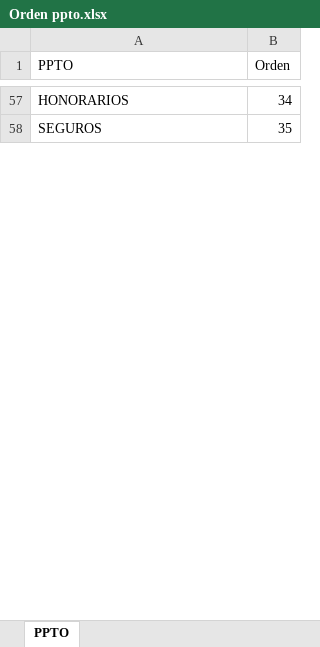
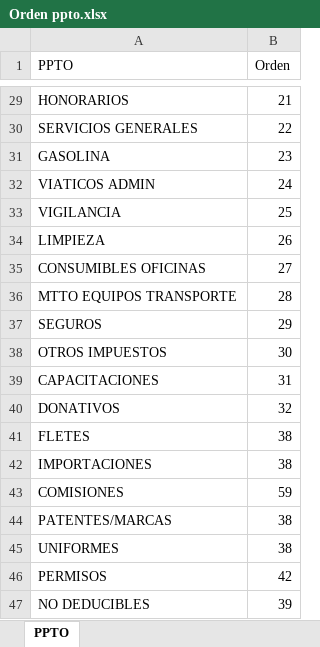
Before and after one commit to Geratano/Farmiral, an Excel workbook: Orden ppto.xlsx, sheet PPTO, drawn as a sheet; only a part is shown, gaps mark what is left out; values as stored, in another font and other column widths than the file's, no borders; addresses are those after the commit; the diff covers the shown part only; the diff names each change by its address in the sheet, - before the commit and + after, or states it on an @@ line.

```diff
--- a/Orden ppto.xlsx (sheet PPTO)
+++ b/Orden ppto.xlsx (sheet PPTO)
-B29 (Orden): 34
+B29 (Orden): 21
+row 30: SERVICIOS GENERALES | 22
+row 31: GASOLINA | 23
+row 32: VIATICOS ADMIN | 24
+row 33: VIGILANCIA | 25
+row 34: LIMPIEZA | 26
+row 35: CONSUMIBLES OFICINAS | 27
+row 36: MTTO EQUIPOS TRANSPORTE | 28
-B37 (Orden): 35
+B37 (Orden): 29
+row 38: OTROS IMPUESTOS | 30
+row 39: CAPACITACIONES | 31
+row 40: DONATIVOS | 32
+row 41: FLETES | 38
+row 42: IMPORTACIONES | 38
+row 43: COMISIONES | 59
+row 44: PATENTES/MARCAS | 38
+row 45: UNIFORMES | 38
+row 46: PERMISOS | 42
+row 47: NO DEDUCIBLES | 39
```
Also changed, not shown: 36 added rows, 31 removed rows, 5 moved rows and 6 edited cells elsewhere in this sheet, 05.25 EEFF Consolidados v11.07.xlsx, Catalogo base.xlsx, 18 other files.
